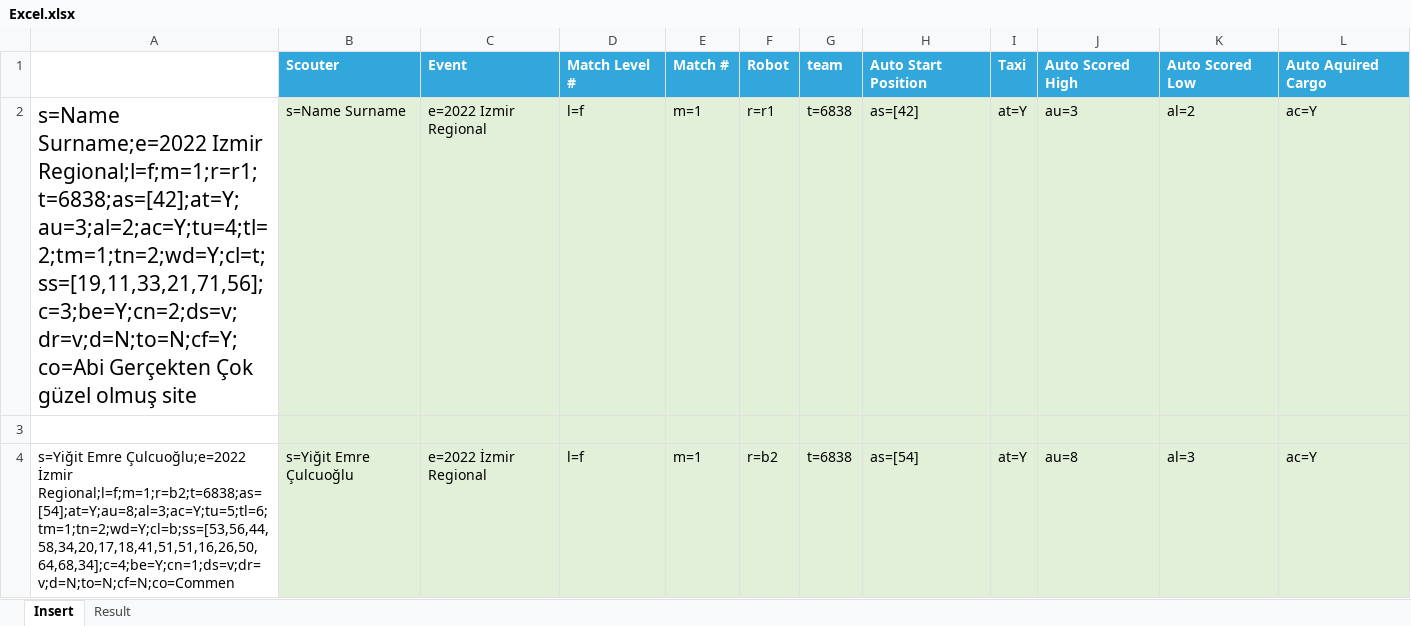
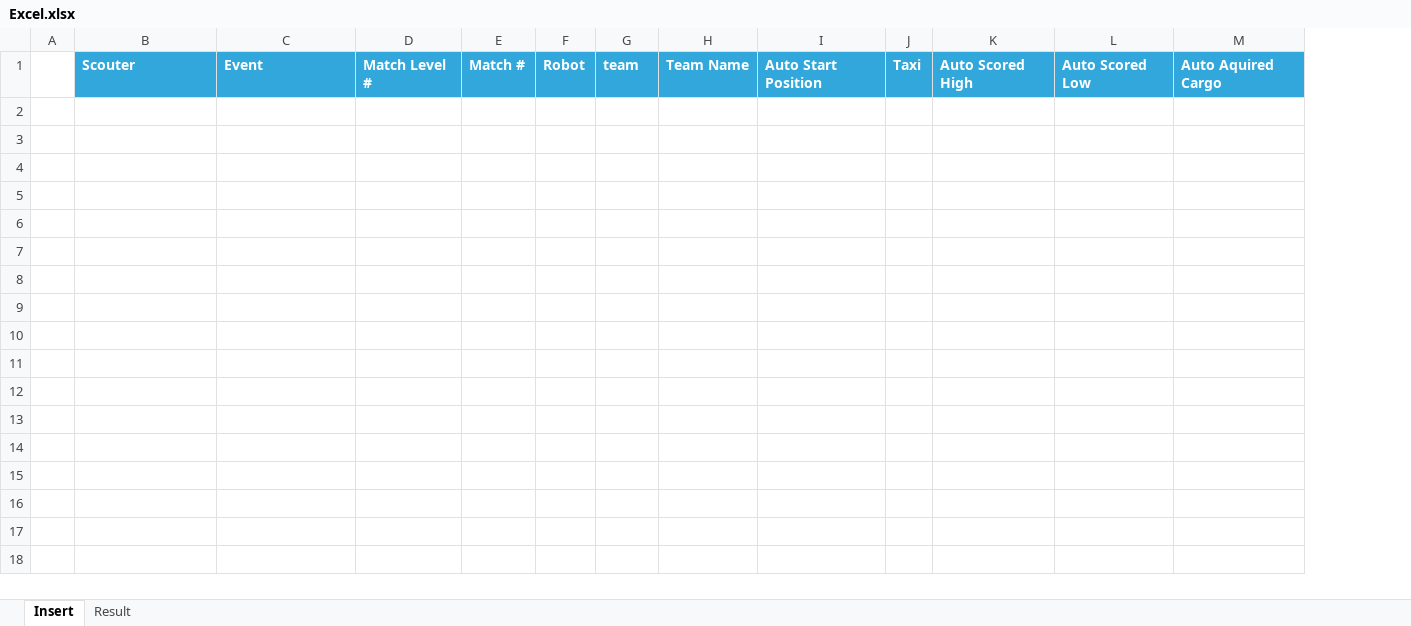
Before and after one commit to YigitEmreC/6838scout, an Excel workbook: Excel/Excel.xlsx, sheet Insert, drawn as a sheet; only a part is shown; values as stored, in another font and other column widths than the file's, no borders; removed rows and columns are numbered as before the commit, all else as after; rows hold the shown columns only; the diff names each change by its address in the sheet, - before the commit and + after, or states it on an @@ line.

Commit message:
Practice match option is added for match level + Team Name section

```diff
--- a/Excel/Excel.xlsx (sheet Insert)
+++ b/Excel/Excel.xlsx (sheet Insert)
-column A, empty
+column A, empty
+column H, row 1: Team Name
-row 2: s=Name Surname;e=2022 Izmir Regional;l=f;m=1;r=r1;t=6838;as=[42];at=Y;au=3;al=2;ac=Y;tu=4;tl=2;tm=1;tn=2;wd=Y;cl=t;ss=[19,11,33,21,71,56];c=3;be=Y;cn=2;ds=v;dr=v;d=N;to=N;cf=Y;co=Abi Gerçekten Çok güzel olmuş site | s=Name Surname | e=2022 Izmir Regional | l=f | m=1 | r=r1 | t=6838 | as=[42] | at=Y | au=3 | al=2 | ac=Y
-row 3: (empty)
-row 4: s=Yiğit Emre Çulcuoğlu;e=2022 İzmir Regional;l=f;m=1;r=b2;t=6838;as=[54];at=Y;au=8;al=3;ac=Y;tu=5;tl=6;tm=1;tn=2;wd=Y;cl=b;ss=[53,56,44,58,34,20,17,18,41,51,51,16,26,50,64,68,34];c=4;be=Y;cn=1;ds=v;dr=v;d=N;to=N;cf=N;co=Commen | s=Yiğit Emre Çulcuoğlu | e=2022 İzmir Regional | l=f | m=1 | r=b2 | t=6838 | as=[54] | at=Y | au=8 | al=3 | ac=Y
```
Also changed, not shown: sheet Result, formulas that keep their value, 3 other files.
